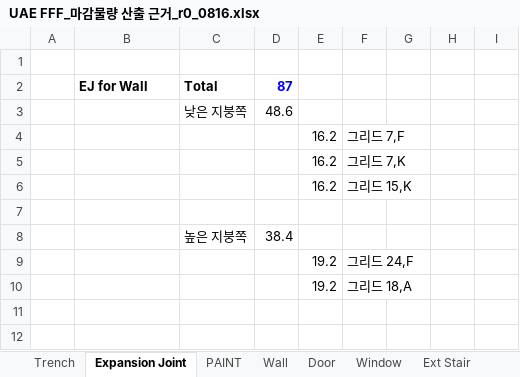
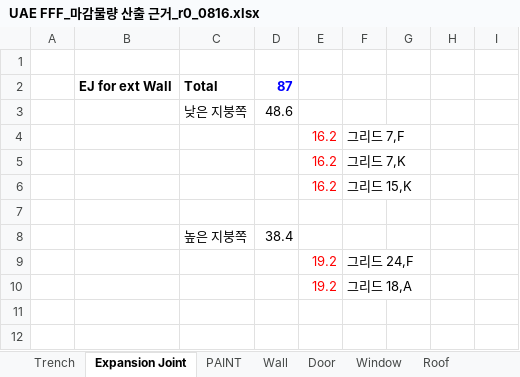
Before and after one commit to hnanmal/mQ, an Excel workbook: etc/documentum/내화및물량/rev0/1_Main/UAE FFF_마감물량 산출 근거_r0_0816.xlsx, sheet Expansion Joint, drawn as a sheet; only a part is shown; values as stored, in another font and other column widths than the file's, no borders; charts and pictures not drawn; the diff covers the shown part only; the diff names each change by its address in the sheet, - before the commit and + after, or states it on an @@ line.

```diff
--- a/etc/documentum/내화및물량/rev0/1_Main/UAE FFF_마감물량 산출 근거_r0_0816.xlsx (sheet Expansion Joint)
+++ b/etc/documentum/내화및물량/rev0/1_Main/UAE FFF_마감물량 산출 근거_r0_0816.xlsx (sheet Expansion Joint)
+sheet tab: Roof
-B2: EJ for Wall
+B2: EJ for ext Wall
-E4:E6 text colour: black
+E4:E6 text colour: #FF0000
-E9:E10 text colour: black
+E9:E10 text colour: #FF0000
```
Also changed, not shown: 54 added rows, 31 removed rows and 24 edited cells elsewhere in this sheet, sheet Door, sheet Sheet1, sheet Wall, formulas that keep their value, etc/documentum/내화및물량/rev0/1_Main/UAE FFF_마감물량 산출 근거_r0.xlsx, 10 other files.
